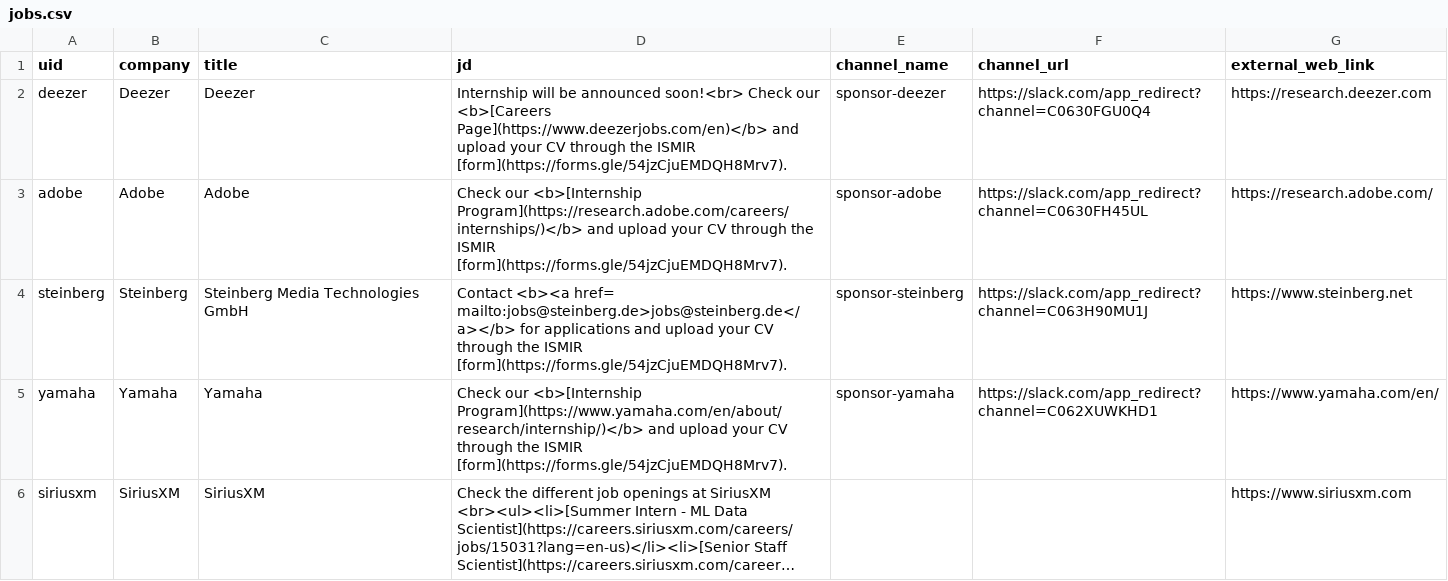
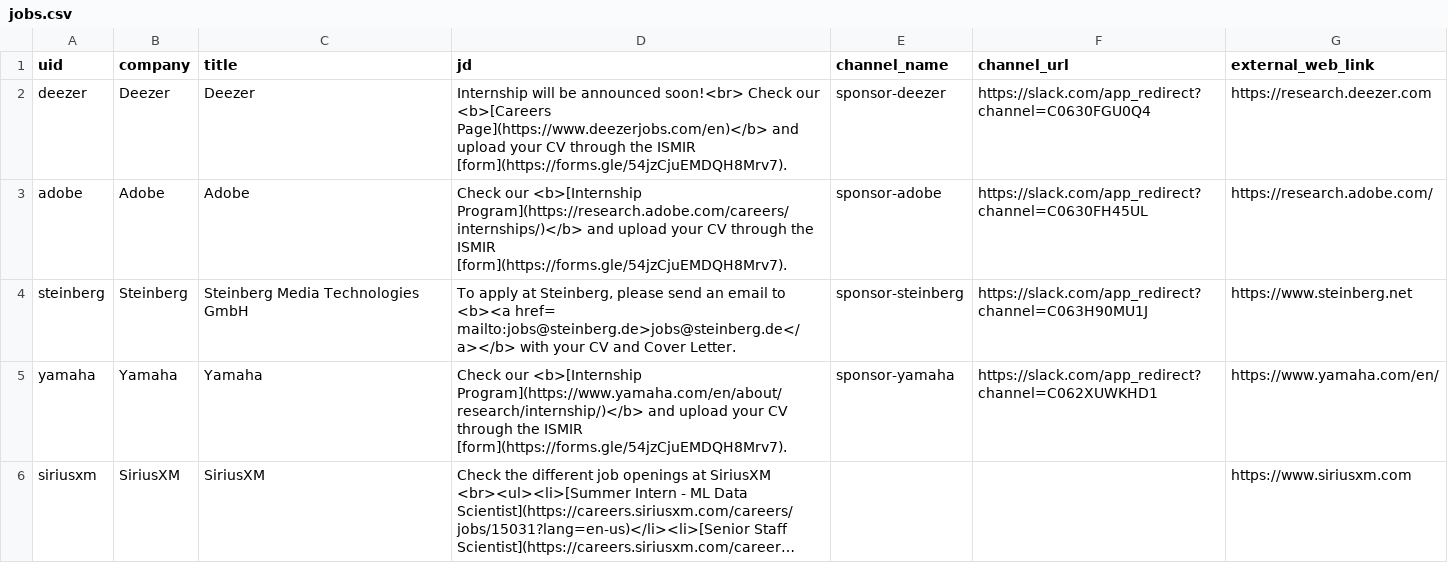
Before and after one commit to ismir2023program/ismir2023program.github.io, a CSV file: sitedata/jobs.csv, drawn as a sheet; long unchanged cells end in ….

Commit message:
Update job description

```diff
--- a/sitedata/jobs.csv
+++ b/sitedata/jobs.csv
@@ -3,3 +3,3 @@ deezer,Deezer,Deezer,Internship will be announced soon!<br> Check our <b>[Career
 adobe,Adobe,Adobe,Check our <b>[Internship Program](https://research.adobe.com/careers/internships/)</b> and upload your CV through the ISMIR [form](https://forms.gle/54jzCjuEMDQH8Mrv7).,sponsor-adobe,https://slack.com/app_redirect?channel=C0630FH45UL,https://research.adobe.com/
-steinberg,Steinberg,Steinberg Media Technologies GmbH,Contact <b><a href= mailto:jobs@steinberg.de>jobs@steinberg.de</a></b> for applications and upload your CV through the ISMIR [form](https://forms.gle/54jzCjuEMDQH8Mrv7).,sponsor-steinberg,https://slack.com/app_redirect?channel=C063H90MU1J,https://www.steinberg.net
+steinberg,Steinberg,Steinberg Media Technologies GmbH,"To apply at Steinberg, please send an email to <b><a href= mailto:jobs@steinberg.de>jobs@steinberg.de</a></b> with your CV and Cover Letter.",sponsor-steinberg,https://slack.com/app_redirect?channel=C063H90MU1J,https://www.steinberg.net
 yamaha,Yamaha,Yamaha,Check our <b>[Internship Program](https://www.yamaha.com/en/about/research/internship/)</b> and upload your CV through the ISMIR [form](https://forms.gle/54jzCjuEMDQH8Mrv7).,sponsor-yamaha,https://slack.com/app_redirect?channel=C062XUWKHD1,https://www.yamaha.com/en/
```
